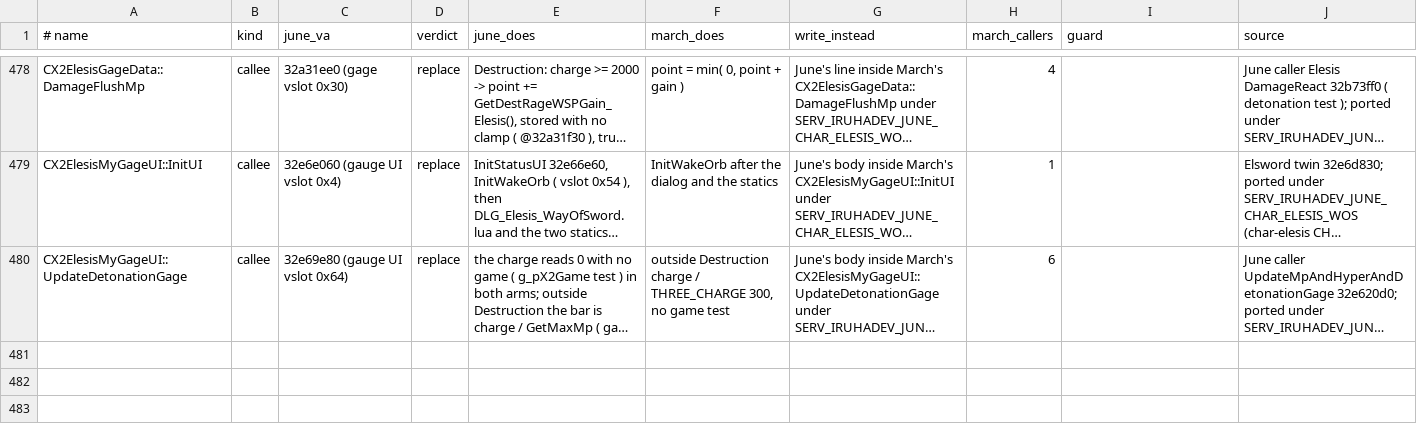
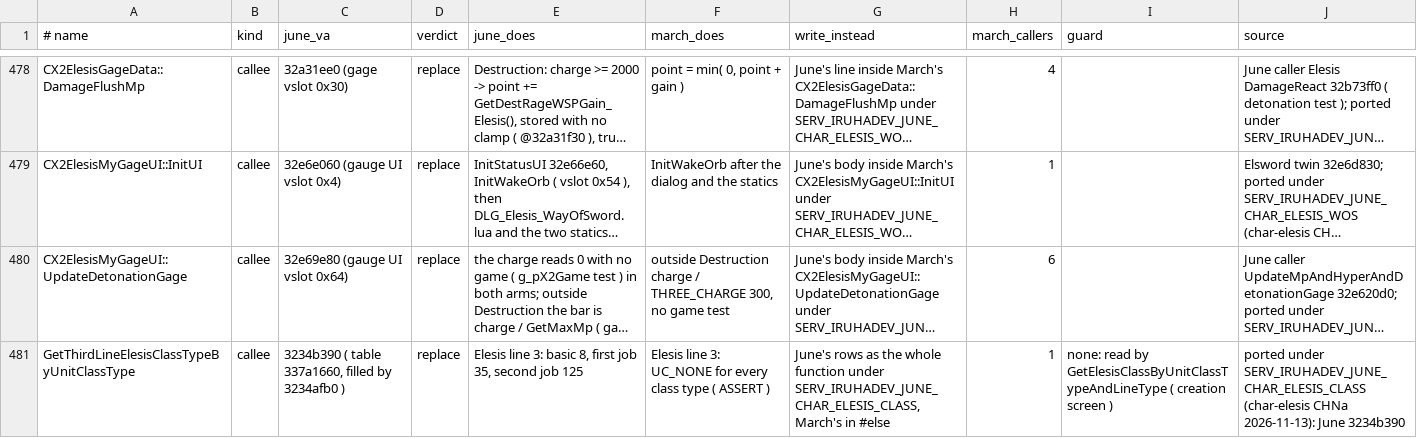
Before and after one commit to pftmclub/els0114_luciel, a TSV file: tools/data/june_march_divergent.tsv, drawn as a sheet; only a part is shown, gaps mark what is left out; long unchanged cells end in …; the diff names each change by its address in the sheet, - before the commit and + after, or states it on an @@ line.

```diff
--- a/tools/data/june_march_divergent.tsv
+++ b/tools/data/june_march_divergent.tsv
+row 481: GetThirdLineElesisClassTypeByUnitClassType | callee | 3234b390 ( table 337a1660, filled by 3234afb0 ) | replace | Elesis line 3: basic 8, first job 35, second job 125 | Elesis line 3: UC_NONE for every class type ( ASSERT ) | June's rows as the whole function under SERV_IRUHADEV_JUNE_CHAR_ELESIS_CLASS, March's in #else | 1 | none: read by GetElesisClassByUnitClassTypeAndLineType ( creation screen ) | ported under SERV_IRUHADEV_JUNE_CHAR_ELESIS_CLASS (char-elesis CHNa 2026-11-13): June 3234b390
```
Also changed, not shown: 9 other files.
